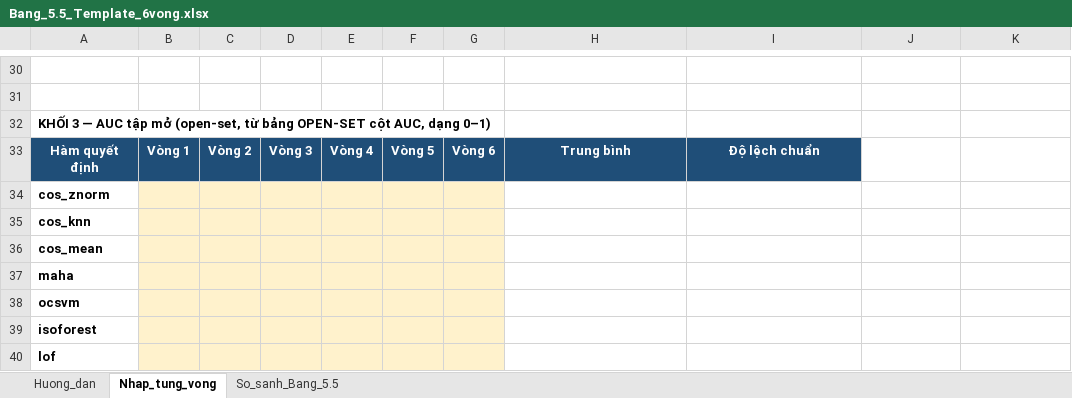
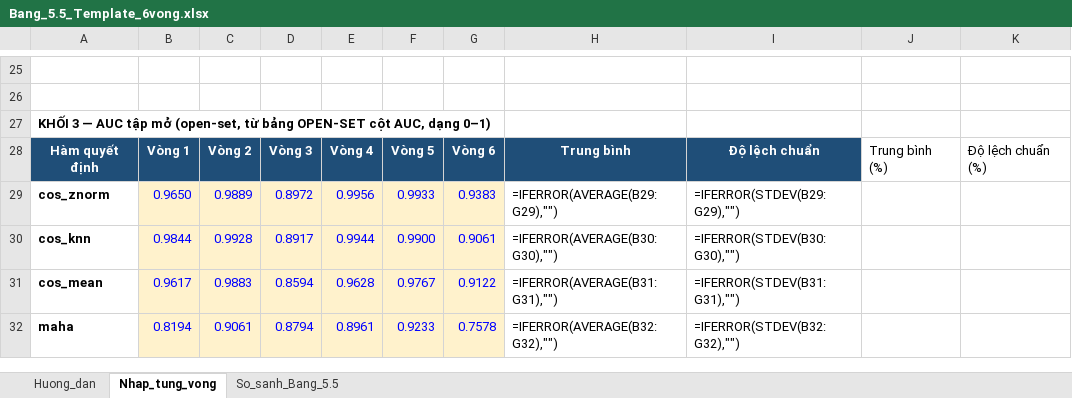
Before and after one commit to MaiVanDang/DATN, an Excel workbook: ml_pipeline/Bang_5.5_Template_6vong.xlsx, sheet Nhap_tung_vong, drawn as a sheet; only a part is shown, gaps mark what is left out; values as stored, in another font and other column widths than the file's, no borders; formulas without a stored value are shown as written; removed rows and columns are numbered as before the commit, all else as after; the diff covers the shown part only; the diff names each change by its address in the sheet, - before the commit and + after, or states it on an @@ line.

```diff
--- a/ml_pipeline/Bang_5.5_Template_6vong.xlsx (sheet Nhap_tung_vong)
+++ b/ml_pipeline/Bang_5.5_Template_6vong.xlsx (sheet Nhap_tung_vong)
-J28: (empty)
+J28: Trung bình (%)
-K28: (empty)
+K28: Độ lệch chuẩn (%)
-row 34: cos_znorm
-row 35: cos_knn
-row 36: cos_mean
-row 37: maha
-row 38: ocsvm
-row 39: isoforest
-row 40: lof
+row 29: cos_znorm | 0.9650 | 0.9889 | 0.8972 | 0.9956 | 0.9933 | 0.9383 | =IFERROR(AVERAGE(B29:G29),"") | =IFERROR(STDEV(B29:G29),"")
+row 30: cos_knn | 0.9844 | 0.9928 | 0.8917 | 0.9944 | 0.9900 | 0.9061 | =IFERROR(AVERAGE(B30:G30),"") | =IFERROR(STDEV(B30:G30),"")
+row 31: cos_mean | 0.9617 | 0.9883 | 0.8594 | 0.9628 | 0.9767 | 0.9122 | =IFERROR(AVERAGE(B31:G31),"") | =IFERROR(STDEV(B31:G31),"")
+row 32: maha | 0.8194 | 0.9061 | 0.8794 | 0.8961 | 0.9233 | 0.7578 | =IFERROR(AVERAGE(B32:G32),"") | =IFERROR(STDEV(B32:G32),"")
```
Also changed, not shown: 9 added rows, 14 removed rows and 5 edited cells elsewhere in this sheet, sheet So_sanh_Bang_5.5, sheet Huong_dan, 9 other files.
